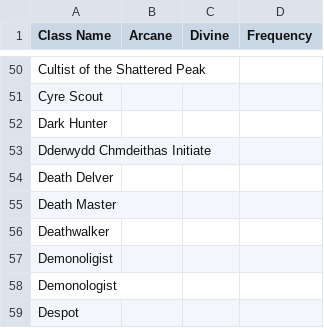
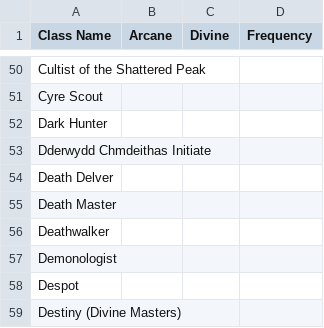
Before and after one commit to bagelbits/dnd-3.5-tools, a CSV file: general/data/classes.csv, drawn as a sheet; only a part is shown, gaps mark what is left out; the shorter side is filled out with more unchanged rows.

```diff
--- a/general/data/classes.csv
+++ b/general/data/classes.csv
@@ -56,3 +56,2 @@ Death Master;;;
 Deathwalker;;;
-Demonoligist;;;
 Demonologist;;;
```
Also changed, not shown: 1 other file.
